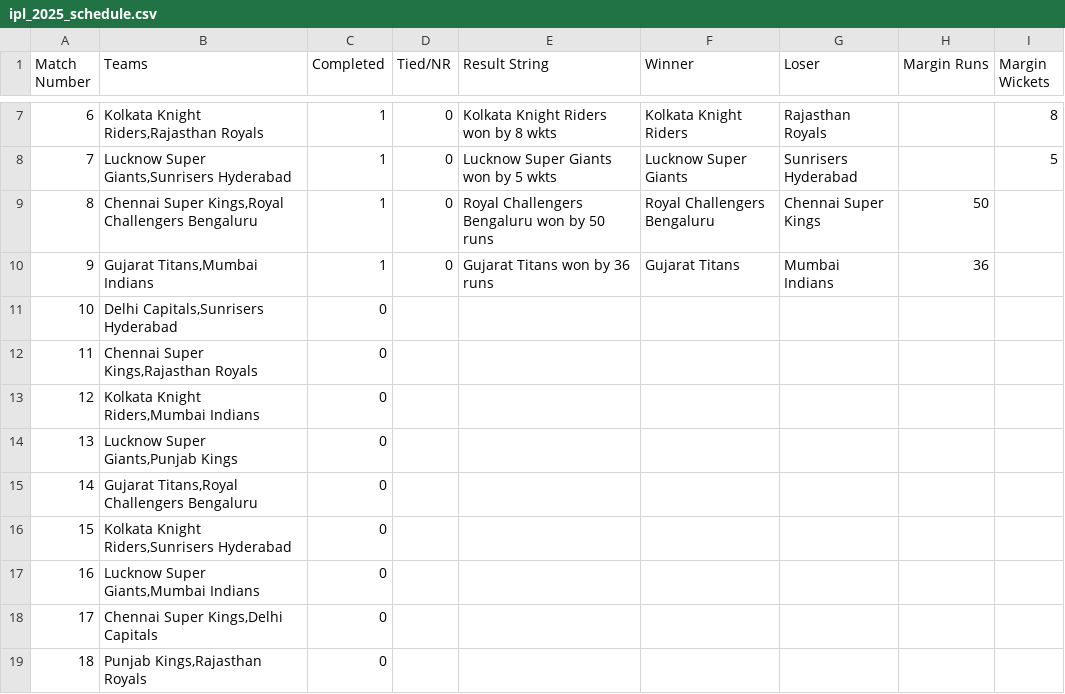
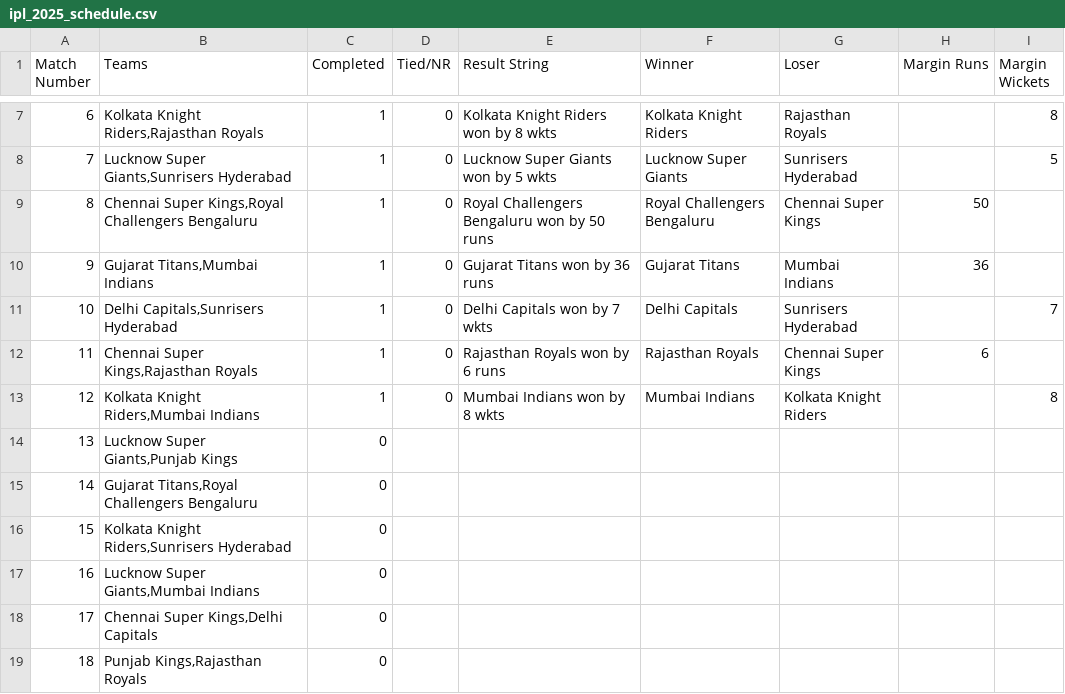
Before and after one commit to PrabhavGupta24/ipl-fantasy, a CSV file: qualification_scenarios/data/ipl_2025_schedule.csv, drawn as a sheet; only a part is shown, gaps mark what is left out.

```diff
--- a/qualification_scenarios/data/ipl_2025_schedule.csv
+++ b/qualification_scenarios/data/ipl_2025_schedule.csv
@@ -10,5 +10,5 @@ Match Number,Teams,Completed,Tied/NR,Result String,Winner,Loser,Margin Runs,Marg
 9,"Gujarat Titans,Mumbai Indians",1,0,Gujarat Titans won by 36 runs,Gujarat Titans,Mumbai Indians,36,
-10,"Delhi Capitals,Sunrisers Hyderabad",0,,,,,,
-11,"Chennai Super Kings,Rajasthan Royals",0,,,,,,
-12,"Kolkata Knight Riders,Mumbai Indians",0,,,,,,
+10,"Delhi Capitals,Sunrisers Hyderabad",1,0,Delhi Capitals won by 7 wkts,Delhi Capitals,Sunrisers Hyderabad,,7
+11,"Chennai Super Kings,Rajasthan Royals",1,0,Rajasthan Royals won by 6 runs,Rajasthan Royals,Chennai Super Kings,6,
+12,"Kolkata Knight Riders,Mumbai Indians",1,0,Mumbai Indians won by 8 wkts,Mumbai Indians,Kolkata Knight Riders,,8
 13,"Lucknow Super Giants,Punjab Kings",0,,,,,,
```
Also changed, not shown: qualification_scenarios/data/ipl_2025_points_table.csv, 2 other files.
